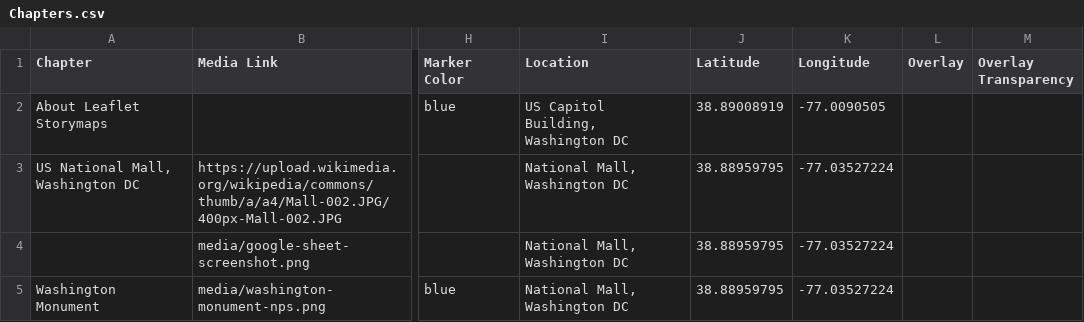
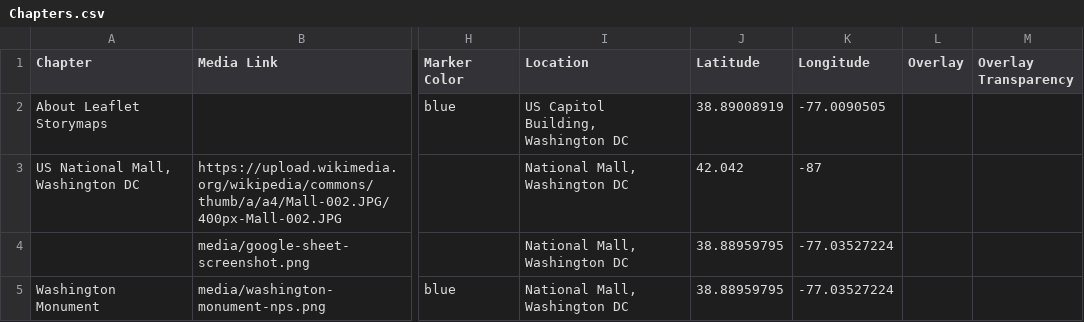
Before and after one commit to sagesteppe/resumeStoryMap, a CSV file: csv/Chapters.csv, drawn as a sheet; only a part is shown, gaps mark what is left out; the diff names each change by its address in the sheet, - before the commit and + after, or states it on an @@ line.

Commit message:
test change coords

```diff
--- a/csv/Chapters.csv
+++ b/csv/Chapters.csv
-J3 (Latitude): 38.88959795
+J3 (Latitude): 42.042
-K3 (Longitude): -77.03527224
+K3 (Longitude): -87
```
